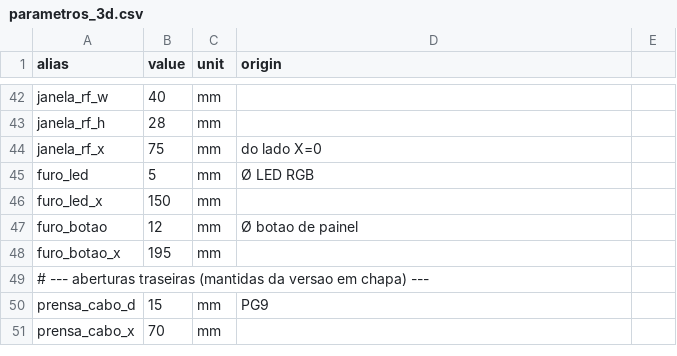
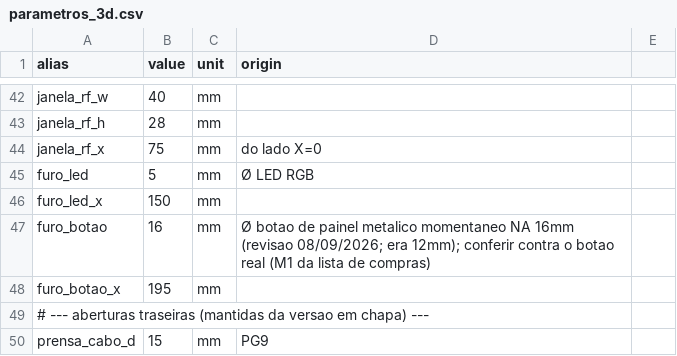
Before and after one commit to Tavaressan/cafey, a CSV file: mechanical/params/parametros_3d.csv, drawn as a sheet; only a part is shown, gaps mark what is left out; the shorter side is filled out with more unchanged rows.

```diff
--- a/mechanical/params/parametros_3d.csv
+++ b/mechanical/params/parametros_3d.csv
@@ -46,3 +46,3 @@ furo_led,5,mm,Ø LED RGB
 furo_led_x,150,mm,
-furo_botao,12,mm,Ø botao de painel
+furo_botao,16,mm,Ø botao de painel metalico momentaneo NA 16mm (revisao 08/09/2026; era 12mm); conferir contra o botao real (M1 da lista de compras)
 furo_botao_x,195,mm,
```
Also changed, not shown: mechanical/params/componentes_3d.csv, 1 other file.
